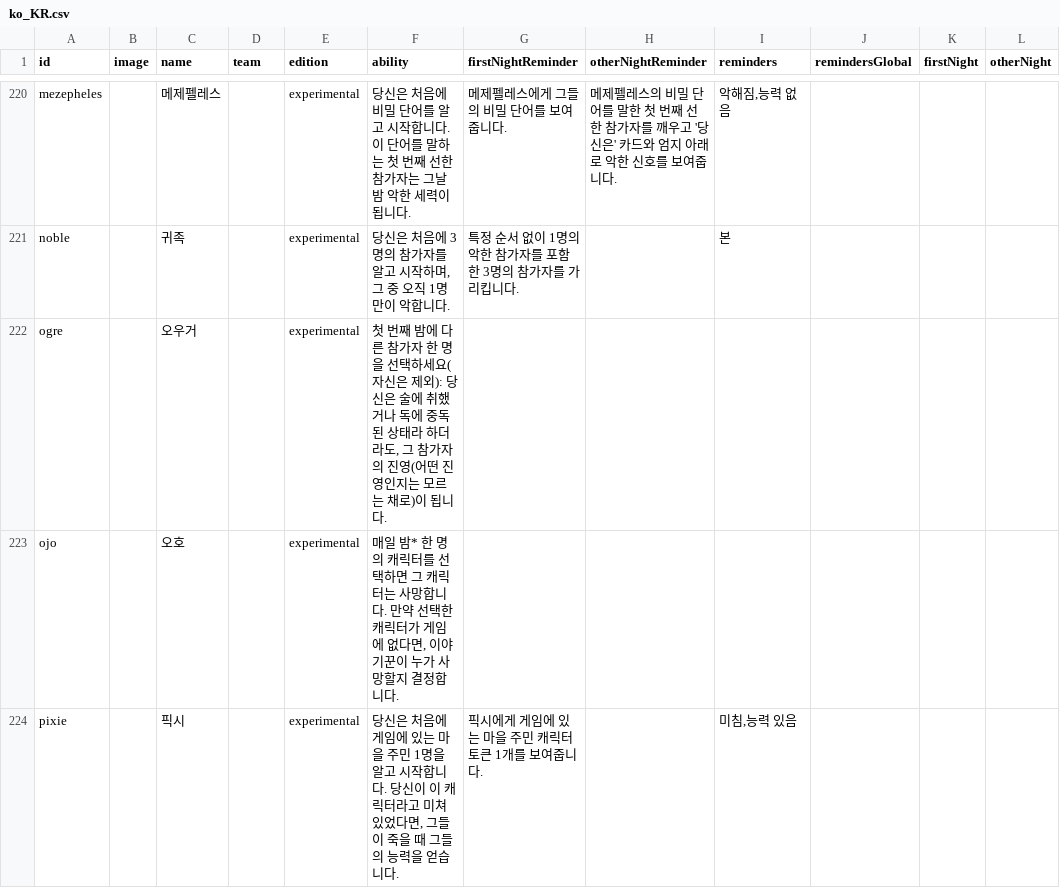
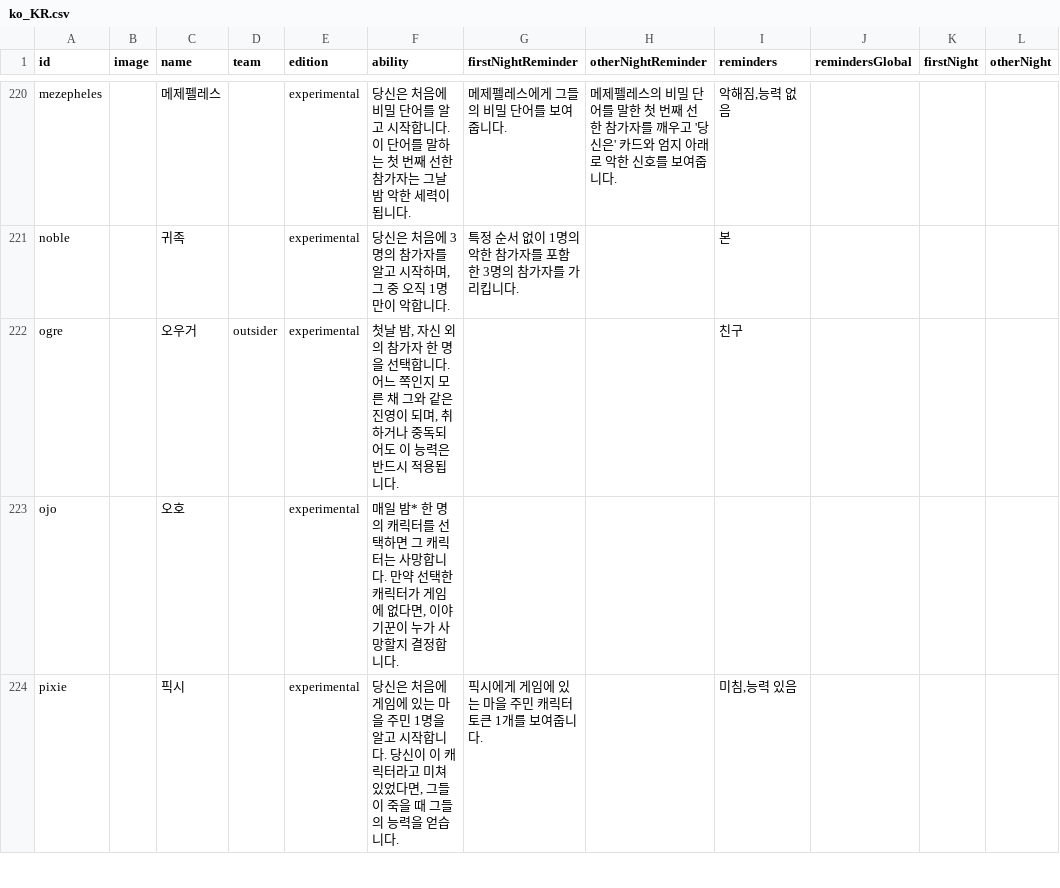
Before and after one commit to wonhyo-e/botc-translations, a CSV file: assets/csv/ko_KR.csv, drawn as a sheet; only a part is shown, gaps mark what is left out; the diff names each change by its address in the sheet, - before the commit and + after, or states it on an @@ line.

```diff
--- a/assets/csv/ko_KR.csv
+++ b/assets/csv/ko_KR.csv
-D222 (team): (empty)
+D222 (team): outsider
-F222 (ability): 첫 번째 밤에 다른 참가자 한 명을 선택하세요(자신은 제외): 당신은 술에 취했거나 독에 중독된 상태라 하더라도, 그 참가자의 진영(어떤 진영인지는 모르는 채로)이 됩니다.
+F222 (ability): 첫날 밤, 자신 외의 참가자 한 명을 선택합니다. 어느 쪽인지 모른 채 그와 같은 진영이 되며, 취하거나 중독되어도 이 능력은 반드시 적용됩니다.
-I222 (reminders): (empty)
+I222 (reminders): 친구
```
Also changed, not shown: 3 other files.
